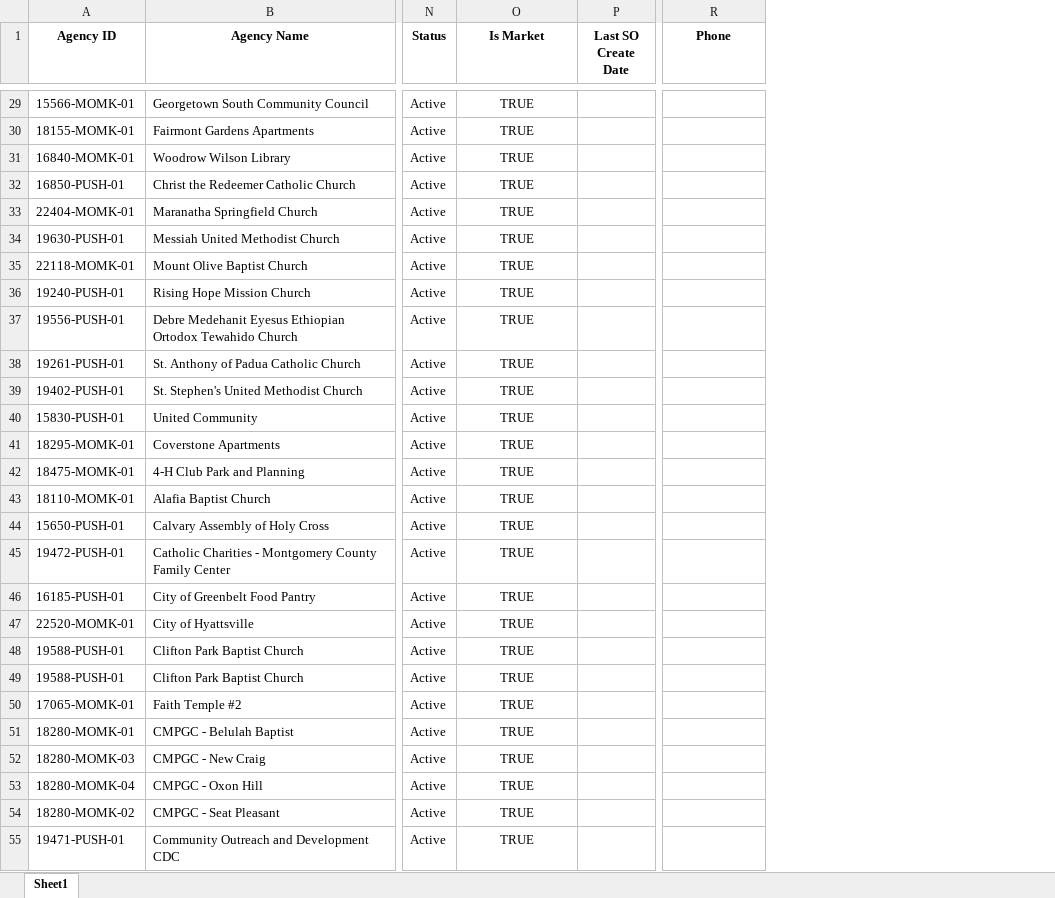
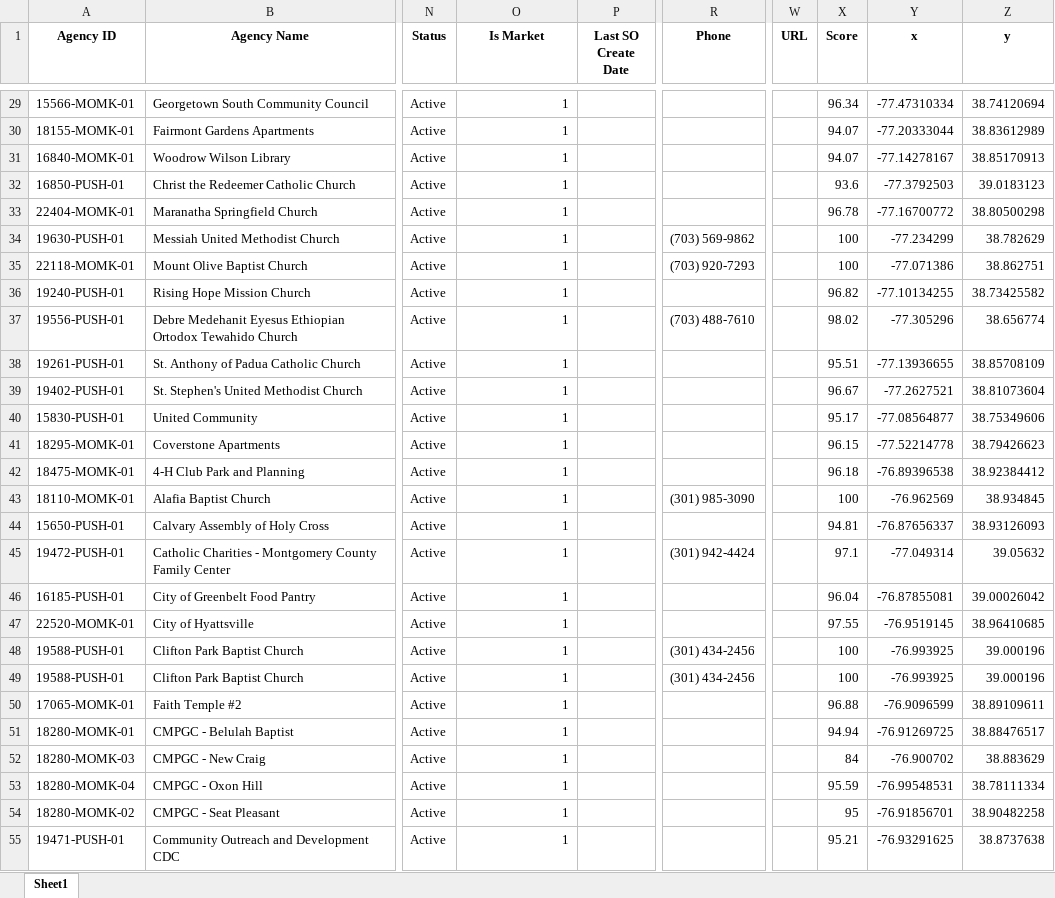
Before and after one commit to jshuang0520/AI-la-Carte, an Excel workbook: data/CAFB_Markets_Shopping_Partners.xlsx, sheet Sheet1, drawn as a sheet; only a part is shown, gaps mark what is left out; values as stored, in another font and other column widths than the file's, no borders; the diff covers the shown part only; the diff names each change by its address in the sheet, - before the commit and + after, or states it on an @@ line.

```diff
--- a/data/CAFB_Markets_Shopping_Partners.xlsx (sheet Sheet1)
+++ b/data/CAFB_Markets_Shopping_Partners.xlsx (sheet Sheet1)
+column W (URL), empty
+column X (Score), rows 29-55: 96.34 | 94.07 | 94.07 | 93.6 | 96.78 | 100 | 100 | 96.82 | 98.02 | 95.51 | 96.67 | 95.17 | 96.15 | 96.18 | 100 | 94.81 | 97.1 | 96.04 | 97.55 | 100 | 100 | 96.88 | 94.94 | 84 | 95.59 | 95 | 95.21
+column Y (x), rows 29-55: -77.47310334 | -77.20333044 | -77.14278167 | -77.3792503 | -77.16700772 | -77.234299 | -77.071386 | -77.10134255 | -77.305296 | -77.13936655 | -77.2627521 | -77.08564877 | -77.52214778 | -76.89396538 | -76.962569 | -76.87656337 | -77.049314 | -76.87855081 | -76.9519145 | -76.993925 | -76.993925 | -76.9096599 | -76.91269725 | -76.900702 | -76.99548531 | -76.91856701 | -76.93291625
+column Z (y), rows 29-55: 38.74120694 | 38.83612989 | 38.85170913 | 39.0183123 | 38.80500298 | 38.782629 | 38.862751 | 38.73425582 | 38.656774 | 38.85708109 | 38.81073604 | 38.75349606 | 38.79426623 | 38.92384412 | 38.934845 | 38.93126093 | 39.05632 | 39.00026042 | 38.96410685 | 39.000196 | 39.000196 | 38.89109611 | 38.88476517 | 38.883629 | 38.78111334 | 38.90482258 | 38.8737638
-O29:O55 (Is Market): TRUE
+O29:O55 (Is Market): 1
-O29:O55 alignment: center
+O29:O55 alignment: right
-R34 (Phone): (empty)
+R34 (Phone): (703) 569-9862
-R35 (Phone): (empty)
+R35 (Phone): (703) 920-7293
-R37 (Phone): (empty)
+R37 (Phone): (703) 488-7610
-R43 (Phone): (empty)
+R43 (Phone): (301) 985-3090
-R45 (Phone): (empty)
+R45 (Phone): (301) 942-4424
-R48:R49 (Phone): (empty)
+R48:R49 (Phone): (301) 434-2456
```
Also changed, not shown: 1097 edited cells and cell formats elsewhere in this sheet, 1 other file.
